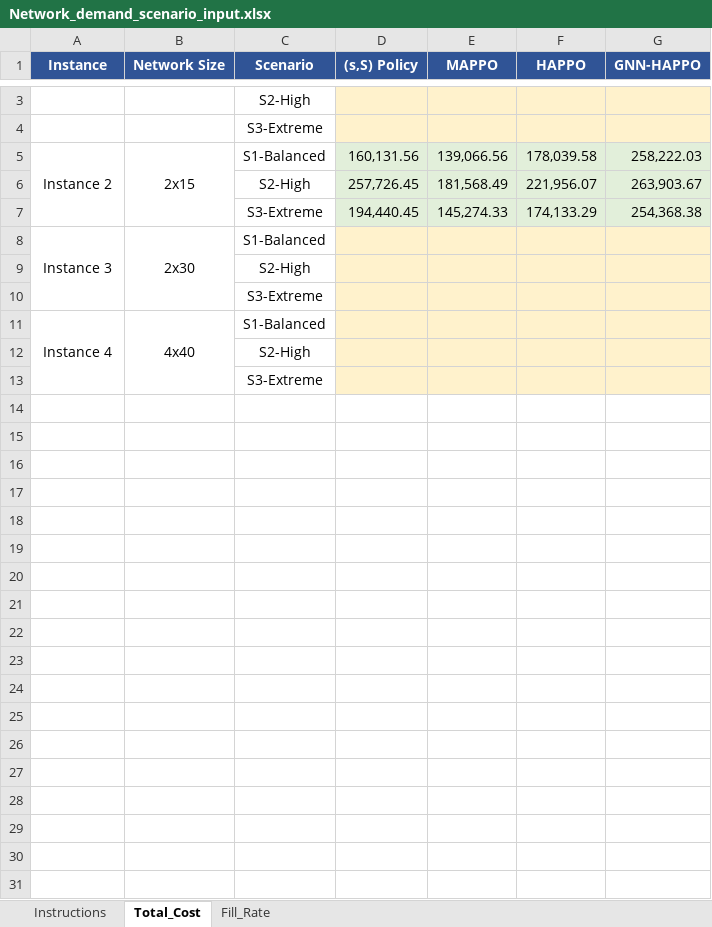
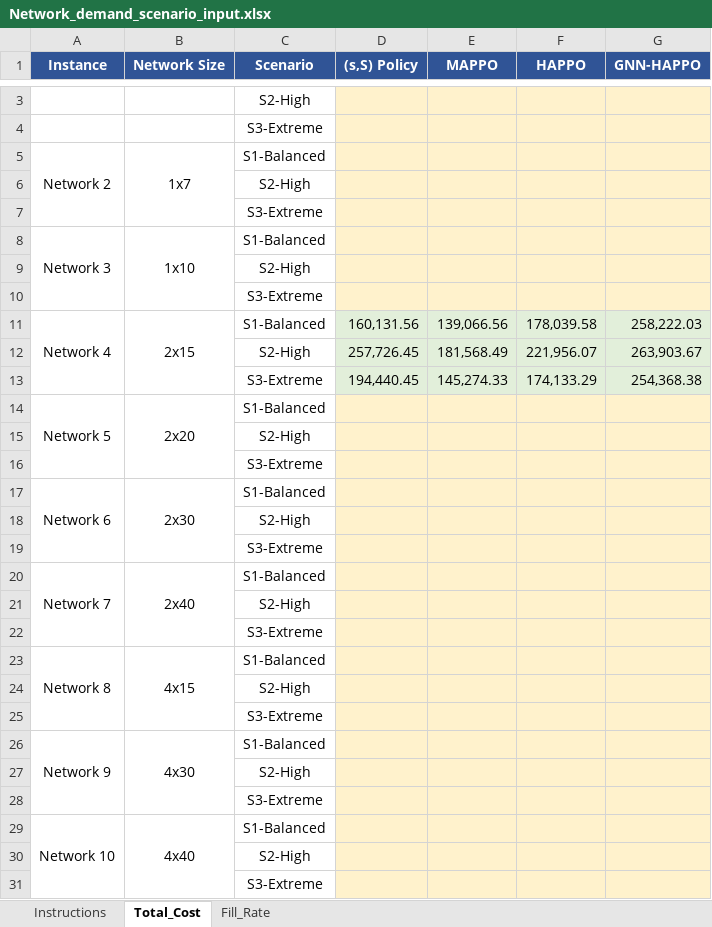
Before and after one commit to vuducthuanvdt2310/Thesis-MADRL, an Excel workbook: Network_demand_scenario_input.xlsx, sheet Total_Cost, drawn as a sheet; only a part is shown, gaps mark what is left out; values as stored, in another font and other column widths than the file's, no borders; removed rows and columns are numbered as before the commit, all else as after; the diff covers the shown part only; the diff names each change by its address in the sheet, - before the commit and + after, or states it on an @@ line.

```diff
--- a/Network_demand_scenario_input.xlsx (sheet Total_Cost)
+++ b/Network_demand_scenario_input.xlsx (sheet Total_Cost)
+row 5: Network 2 | 1x7 | S1-Balanced
+row 6:  |  | S2-High
+row 7:  |  | S3-Extreme
+row 8: Network 3 | 1x10 | S1-Balanced
+row 9:  |  | S2-High
+row 10:  |  | S3-Extreme
-A11 (Instance): Instance 2
+A11 (Instance): Network 4
-row 8: Instance 3 | 2x30 | S1-Balanced
+row 14: Network 5 | 2x20 | S1-Balanced
+row 17: Network 6 | 2x30 | S1-Balanced
+row 18:  |  | S2-High
+row 19:  |  | S3-Extreme
+row 20: Network 7 | 2x40 | S1-Balanced
+row 21:  |  | S2-High
+row 22:  |  | S3-Extreme
+row 23: Network 8 | 4x15 | S1-Balanced
+row 24:  |  | S2-High
+row 25:  |  | S3-Extreme
+row 26: Network 9 | 4x30 | S1-Balanced
+row 27:  |  | S2-High
+row 28:  |  | S3-Extreme
-A29 (Instance): Instance 4
+A29 (Instance): Network 10
```
Also changed, not shown: 1 added row and 1 removed row elsewhere in this sheet, sheet Fill_Rate, sheet Instructions, 5 other files.
